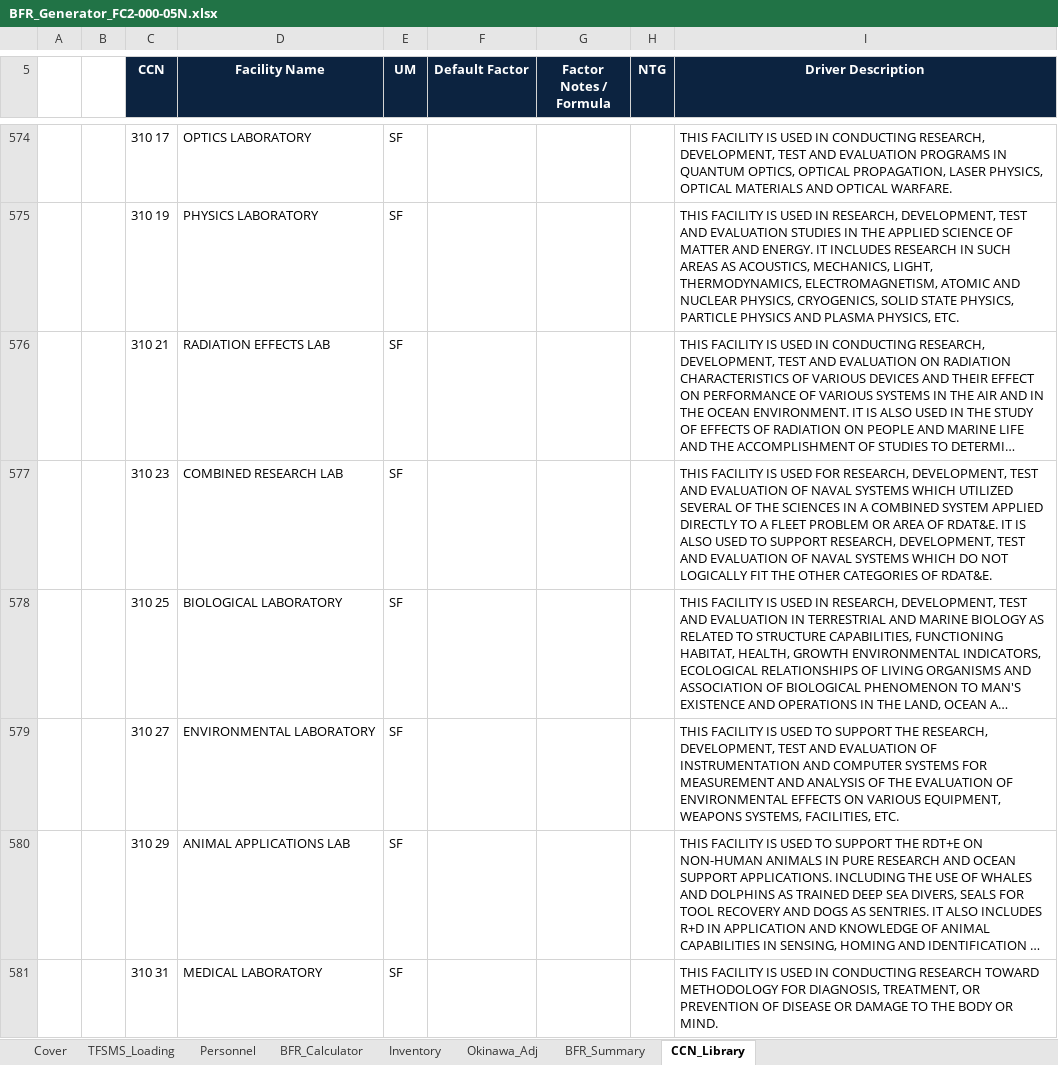
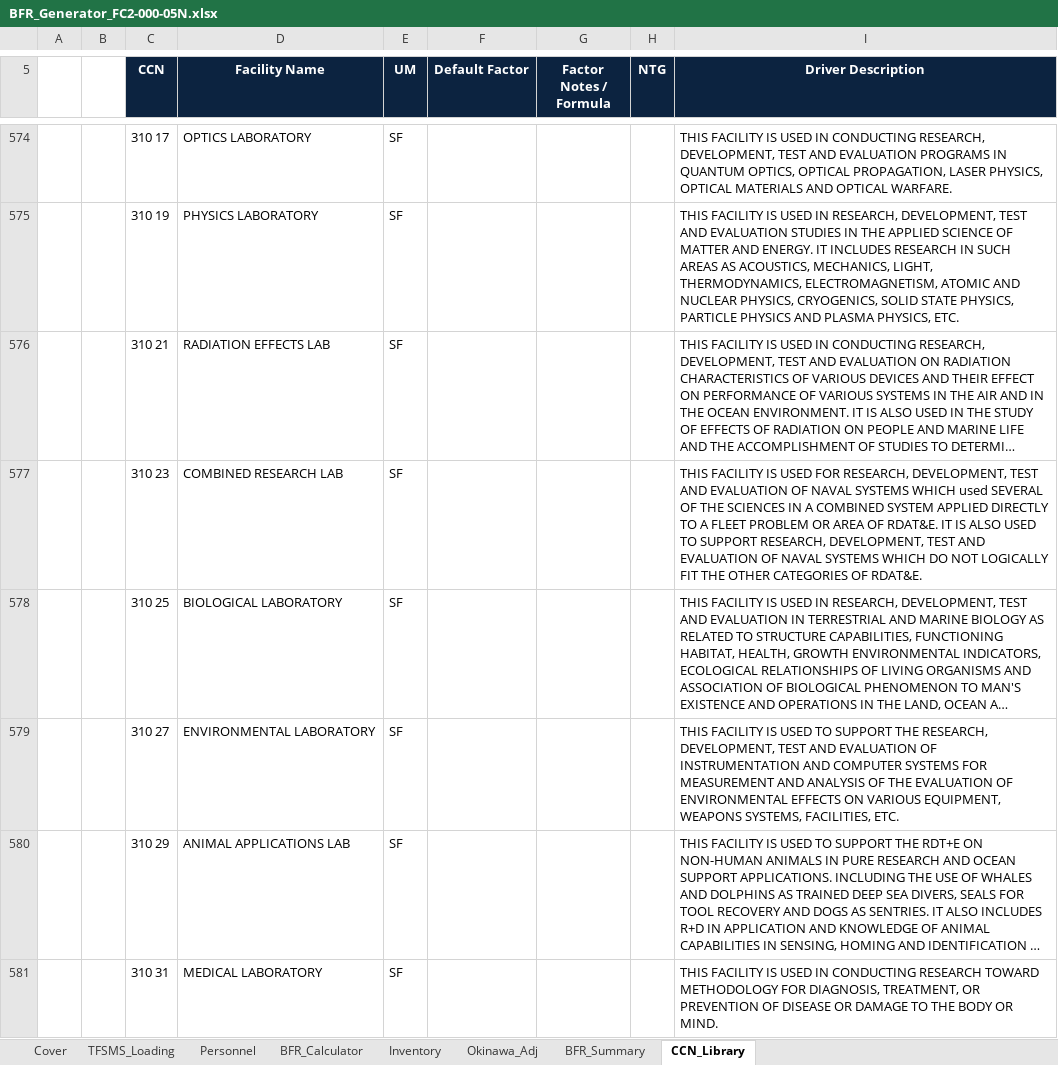
Before and after one commit to CRYPTOKEYSAFE/BFRS_TO-ES, an Excel workbook: BFR_Generator_FC2-000-05N.xlsx, sheet CCN_Library, drawn as a sheet; only a part is shown, gaps mark what is left out; long unchanged cells end in …; values as stored, in another font and other column widths than the file's, no borders; the diff covers the shown part only; the diff names each change by its address in the sheet, - before the commit and + after, or states it on an @@ line.

```diff
--- a/BFR_Generator_FC2-000-05N.xlsx (sheet CCN_Library)
+++ b/BFR_Generator_FC2-000-05N.xlsx (sheet CCN_Library)
-I577 (Driver Description): …SYSTEMS WHICH UTILIZED SEVERAL OF…
+I577 (Driver Description): …SYSTEMS WHICH used SEVERAL OF…
```
Also changed, not shown: 29 edited cells elsewhere in this sheet, sheet BFR_Calculator, sheet Cover, sheet TFSMS_Loading, sheet Okinawa_Adj, sheet Personnel, sheet BFR_Summary, 13 other files.
